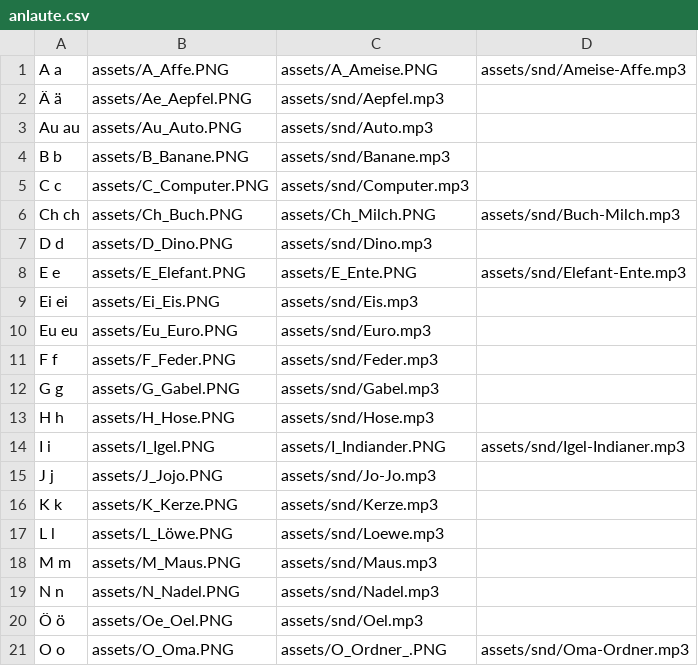
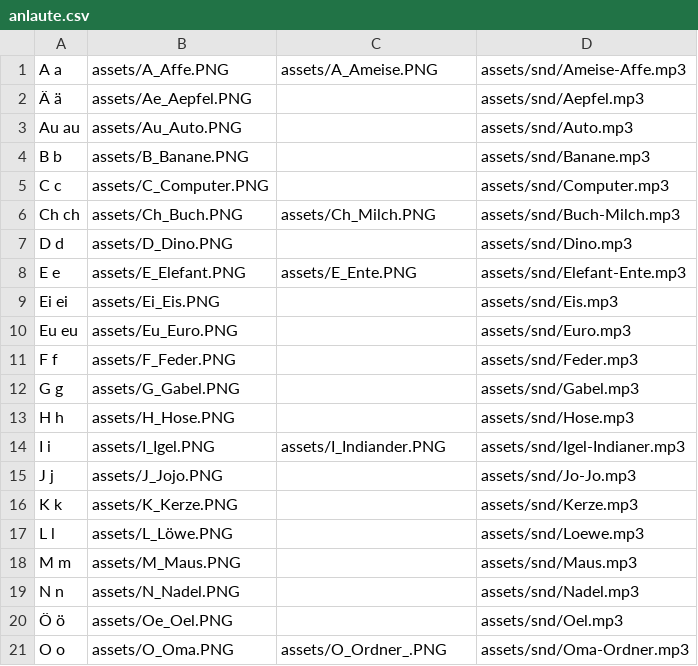
Before and after one commit to onecalfman/onecalfman.github.io, a CSV file: anlaute/anlaute.csv, drawn as a sheet; only a part is shown; the diff covers the shown part only.

```diff
--- a/anlaute/anlaute.csv
+++ b/anlaute/anlaute.csv
@@ -2,4 +2,4 @@ A a,	assets/A_Affe.PNG,	assets/A_Ameise.PNG,		assets/snd/Ameise-Affe.mp3
-Ä ä,	assets/Ae_Aepfel.PNG,			  		assets/snd/Aepfel.mp3
-Au au,	assets/Au_Auto.PNG,					assets/snd/Auto.mp3
-B b,	assets/B_Banane.PNG,					assets/snd/Banane.mp3
-C c,	assets/C_Computer.PNG, 					assets/snd/Computer.mp3
+Ä ä,	assets/Ae_Aepfel.PNG,			  	,	assets/snd/Aepfel.mp3
+Au au,	assets/Au_Auto.PNG,				,	assets/snd/Auto.mp3
+B b,	assets/B_Banane.PNG,				,	assets/snd/Banane.mp3
+C c,	assets/C_Computer.PNG, 				,	assets/snd/Computer.mp3
@@ -7 +7 @@ Ch ch,	assets/Ch_Buch.PNG,	assets/Ch_Milch.PNG,		assets/snd/Buch-Milch.mp3
-D d,	assets/D_Dino.PNG,					assets/snd/Dino.mp3
+D d,	assets/D_Dino.PNG,				,	assets/snd/Dino.mp3
@@ -9,5 +9,5 @@ E e,	assets/E_Elefant.PNG,	assets/E_Ente.PNG,		assets/snd/Elefant-Ente.mp3
-Ei ei,	assets/Ei_Eis.PNG,					assets/snd/Eis.mp3
-Eu eu,	assets/Eu_Euro.PNG,					assets/snd/Euro.mp3
-F f,	assets/F_Feder.PNG,					assets/snd/Feder.mp3
-G g,	assets/G_Gabel.PNG,					assets/snd/Gabel.mp3
-H h,	assets/H_Hose.PNG,					assets/snd/Hose.mp3
+Ei ei,	assets/Ei_Eis.PNG,				,	assets/snd/Eis.mp3
+Eu eu,	assets/Eu_Euro.PNG,				,	assets/snd/Euro.mp3
+F f,	assets/F_Feder.PNG,				,	assets/snd/Feder.mp3
+G g,	assets/G_Gabel.PNG,				,	assets/snd/Gabel.mp3
+H h,	assets/H_Hose.PNG,				,	assets/snd/Hose.mp3
@@ -15,6 +15,6 @@ I i,	assets/I_Igel.PNG,	assets/I_Indiander.PNG,		assets/snd/Igel-Indianer.mp3
-J j,	assets/J_Jojo.PNG,					assets/snd/Jo-Jo.mp3
-K k,	assets/K_Kerze.PNG,					assets/snd/Kerze.mp3
-L l,	assets/L_Löwe.PNG,					assets/snd/Loewe.mp3
-M m,	assets/M_Maus.PNG,					assets/snd/Maus.mp3
-N n,	assets/N_Nadel.PNG,					assets/snd/Nadel.mp3
-Ö ö,	assets/Oe_Oel.PNG,					assets/snd/Oel.mp3
+J j,	assets/J_Jojo.PNG,				,	assets/snd/Jo-Jo.mp3
+K k,	assets/K_Kerze.PNG,				,	assets/snd/Kerze.mp3
+L l,	assets/L_Löwe.PNG,				,	assets/snd/Loewe.mp3
+M m,	assets/M_Maus.PNG,				,	assets/snd/Maus.mp3
+N n,	assets/N_Nadel.PNG,				,	assets/snd/Nadel.mp3
+Ö ö,	assets/Oe_Oel.PNG,				,	assets/snd/Oel.mp3
```
Also changed, not shown: 28 edited cells elsewhere in this file, 1 other file.
